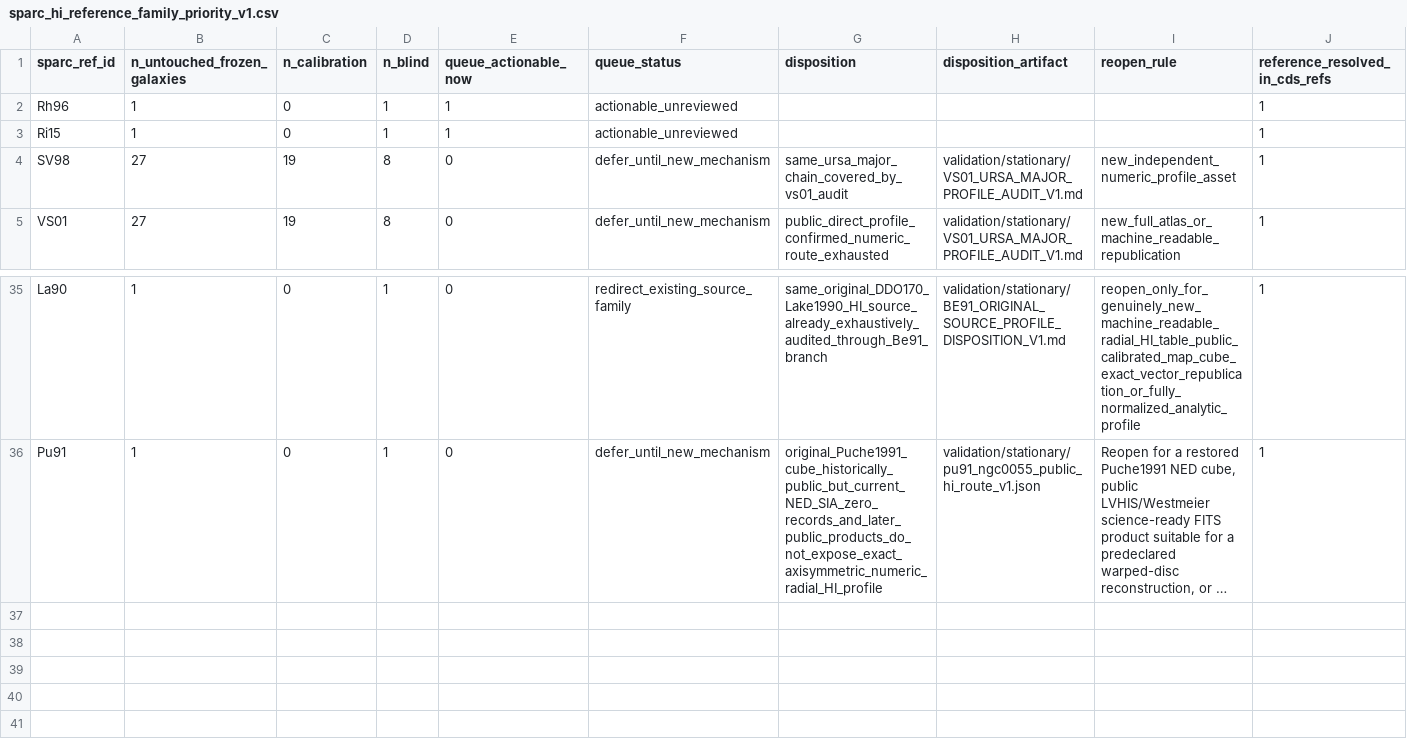
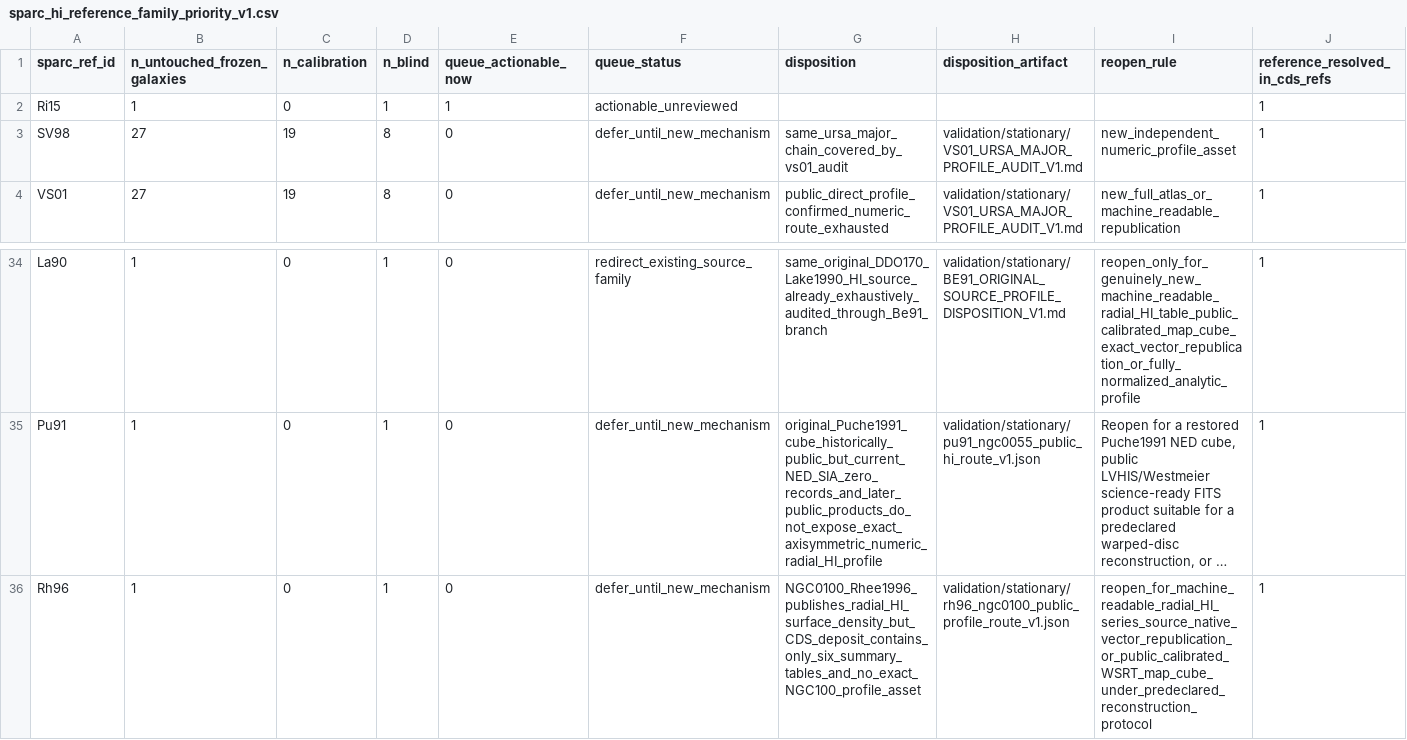
Before and after one commit to mjiresearch/persistent-geometric-states-paper1, a CSV file: data/stationary/source_reconstruction/sparc_hi_reference_family_priority_v1.csv, drawn as a sheet; only a part is shown, gaps mark what is left out; long unchanged cells end in …; removed rows and columns are numbered as before the commit, all else as after; rows hold the shown columns only; the diff names each change by its address in the sheet, - before the commit and + after, or states it on an @@ line.

```diff
--- a/data/stationary/source_reconstruction/sparc_hi_reference_family_priority_v1.csv
+++ b/data/stationary/source_reconstruction/sparc_hi_reference_family_priority_v1.csv
-row 2: Rh96 | 1 | 0 | 1 | 1 | actionable_unreviewed |  |  |  | 1
+row 36: Rh96 | 1 | 0 | 1 | 0 | defer_until_new_mechanism | NGC0100_Rhee1996_publishes_radial_HI_surface_density_but_CDS_deposit_contains_only_six_summary_tables_and_no_exact_NGC100_profile_asset | validation/stationary/rh96_ngc0100_public_profile_route_v1.json | reopen_for_machine_readable_radial_HI_series_source_native_vector_republication_or_public_calibrated_WSRT_map_cube_under_predeclared_reconstruction_protocol | 1
```
Also changed, not shown: data/stationary/source_reconstruction/sparc_hi_reference_family_disposition_v1.csv, 3 other files.
